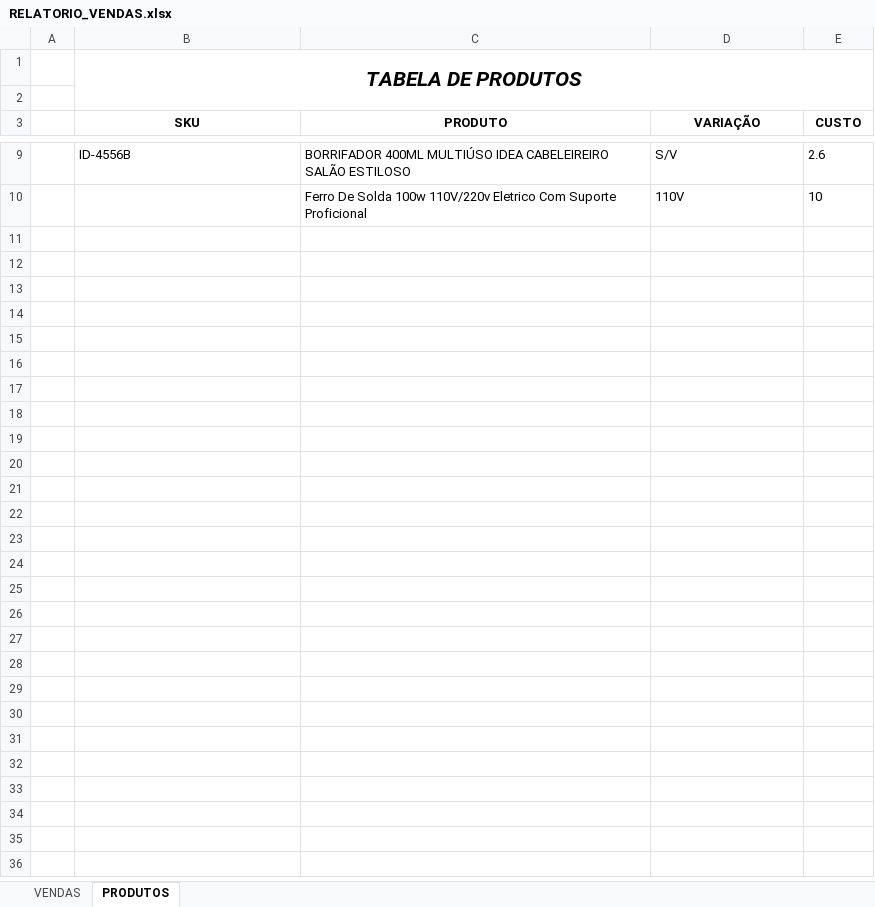
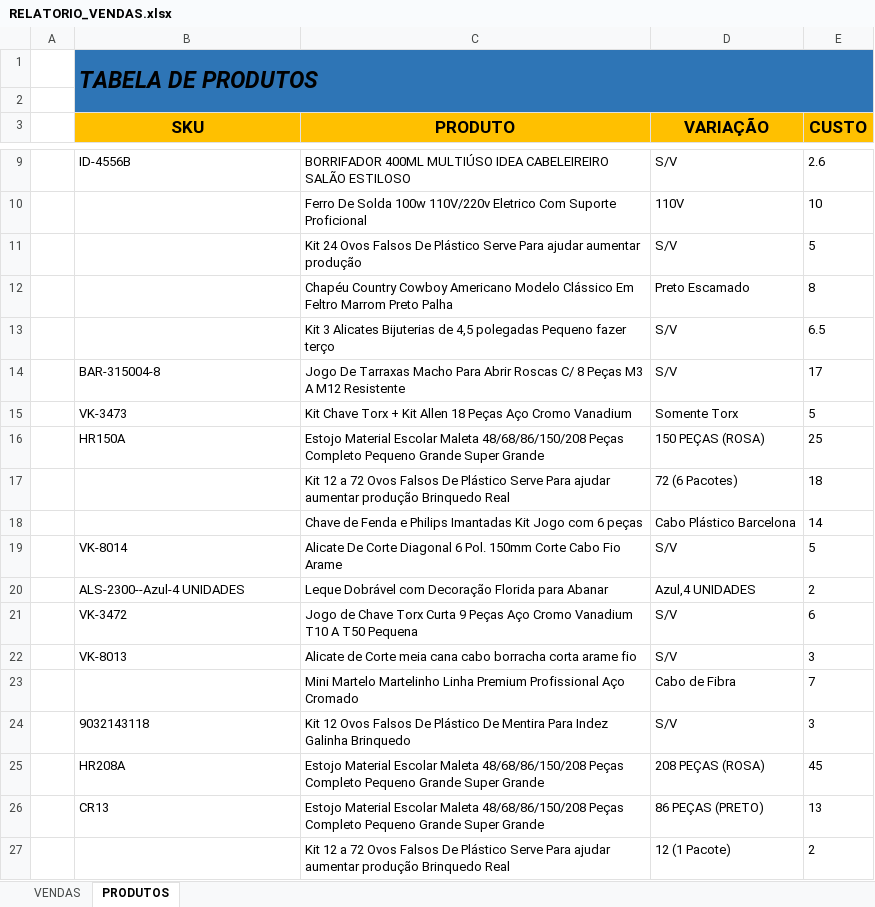
Before and after one commit to klucas27/BUGO, an Excel workbook: RELATORIO_VENDAS.xlsx, sheet PRODUTOS, drawn as a sheet; only a part is shown, gaps mark what is left out; values as stored, in another font and other column widths than the file's, no borders; conditional formats not drawn; the diff names each change by its address in the sheet, - before the commit and + after, or states it on an @@ line.

```diff
--- a/RELATORIO_VENDAS.xlsx (sheet PRODUTOS)
+++ b/RELATORIO_VENDAS.xlsx (sheet PRODUTOS)
@@ B1 text size: larger, fill: none → #2E75B6, alignment: center → left @@
-B3:E3 fill: none
+B3:E3 fill: #FFC000, text size: larger
+row 11:  |  | Kit 24 Ovos Falsos De Plástico Serve Para ajudar aumentar produção | S/V | 5
+row 12:  |  | Chapéu Country Cowboy Americano Modelo Clássico Em Feltro Marrom Preto Palha | Preto Escamado | 8
+row 13:  |  | Kit 3 Alicates Bijuterias de 4,5 polegadas Pequeno fazer terço | S/V | 6.5
+row 14:  | BAR-315004-8 | Jogo De Tarraxas Macho Para Abrir Roscas C/ 8 Peças M3 A M12 Resistente | S/V | 17
+row 15:  | VK-3473 | Kit Chave Torx + Kit Allen 18 Peças Aço Cromo Vanadium | Somente Torx | 5
+row 16:  | HR150A | Estojo Material Escolar Maleta 48/68/86/150/208 Peças Completo Pequeno Grande Super Grande | 150 PEÇAS (ROSA) | 25
+row 17:  |  | Kit 12 a 72 Ovos Falsos De Plástico Serve Para ajudar aumentar produção Brinquedo Real | 72 (6 Pacotes) | 18
+row 18:  |  | Chave de Fenda e Philips Imantadas Kit Jogo com 6 peças | Cabo Plástico Barcelona | 14
+row 19:  | VK-8014 | Alicate De Corte Diagonal 6 Pol. 150mm Corte Cabo Fio Arame | S/V | 5
+row 20:  | ALS-2300--Azul-4 UNIDADES | Leque Dobrável com Decoração Florida para Abanar | Azul,4 UNIDADES | 2
+row 21:  | VK-3472 | Jogo de Chave Torx Curta 9 Peças Aço Cromo Vanadium T10 A T50 Pequena | S/V | 6
+row 22:  | VK-8013 | Alicate de Corte meia cana cabo borracha corta arame fio | S/V | 3
+row 23:  |  | Mini Martelo Martelinho Linha Premium Profissional Aço Cromado | Cabo de Fibra | 7
+row 24:  | 9032143118 | Kit 12 Ovos Falsos De Plástico De Mentira Para Indez Galinha Brinquedo | S/V | 3
+row 25:  | HR208A | Estojo Material Escolar Maleta 48/68/86/150/208 Peças Completo Pequeno Grande Super Grande | 208 PEÇAS (ROSA) | 45
+row 26:  | CR13 | Estojo Material Escolar Maleta 48/68/86/150/208 Peças Completo Pequeno Grande Super Grande | 86 PEÇAS (PRETO) | 13
+row 27:  |  | Kit 12 a 72 Ovos Falsos De Plástico Serve Para ajudar aumentar produção Brinquedo Real | 12 (1 Pacote) | 2
```
Also changed, not shown: sheet VENDAS, Nova pasta/RELATORIO_VENDAS.xlsx, 5 other files.
